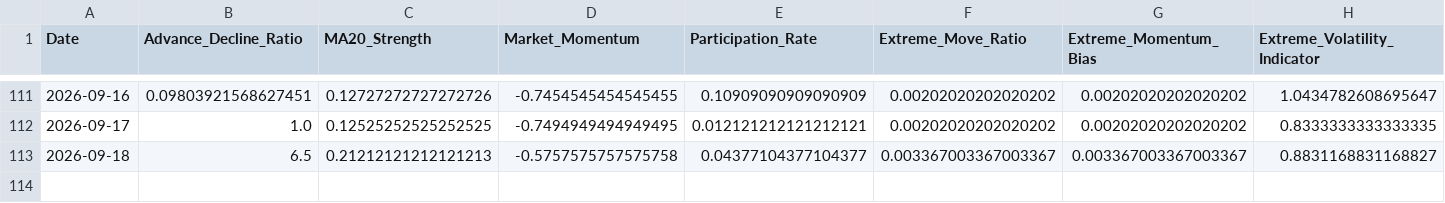
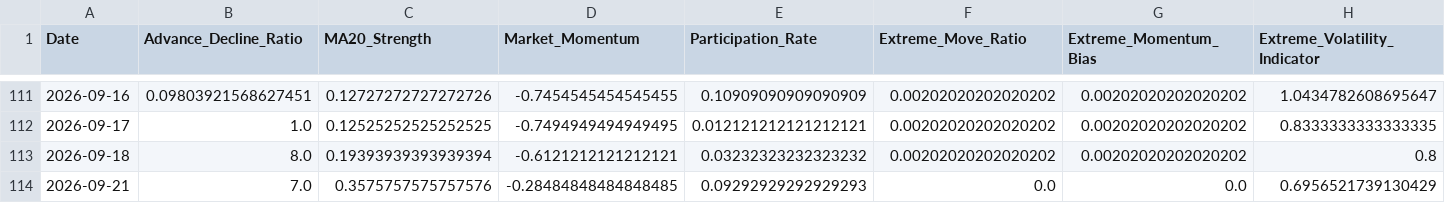
Before and after one commit to upendra-18/Multi-Regime-Market-State-Detection---Adaptive-Capital-Allocation-System, a CSV file: data/features.csv, drawn as a sheet; only a part is shown, gaps mark what is left out; rows hold the shown columns only; the diff covers the shown part only; the diff names each change by its address in the sheet, - before the commit and + after, or states it on an @@ line.

```diff
--- a/data/features.csv
+++ b/data/features.csv
-B113 (Advance_Decline_Ratio): 6.5
+B113 (Advance_Decline_Ratio): 8.0
-C113 (MA20_Strength): 0.21212121212121213
+C113 (MA20_Strength): 0.19393939393939394
-D113 (Market_Momentum): -0.5757575757575758
+D113 (Market_Momentum): -0.6121212121212121
-E113 (Participation_Rate): 0.04377104377104377
+E113 (Participation_Rate): 0.03232323232323232
-F113 (Extreme_Move_Ratio): 0.003367003367003367
+F113 (Extreme_Move_Ratio): 0.00202020202020202
-G113 (Extreme_Momentum_Bias): 0.003367003367003367
+G113 (Extreme_Momentum_Bias): 0.00202020202020202
-H113 (Extreme_Volatility_Indicator): 0.8831168831168827
+H113 (Extreme_Volatility_Indicator): 0.8
+row 114: 2026-09-21 | 7.0 | 0.3575757575757576 | -0.28484848484848485 | 0.09292929292929293 | 0.0 | 0.0 | 0.6956521739130429
```
Also changed, not shown: 4 edited cells elsewhere in this file, data/daily_summary.csv, 1 other file.
